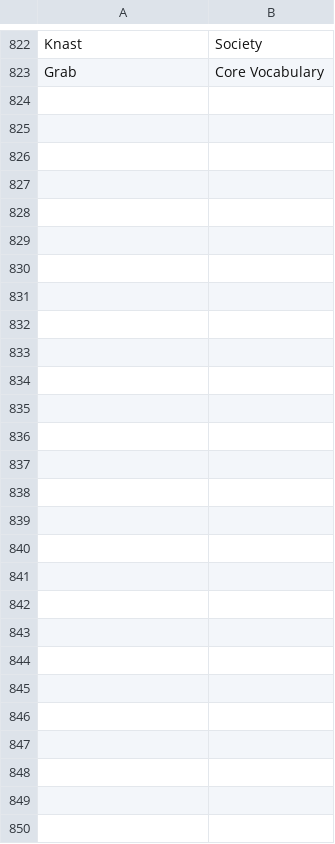
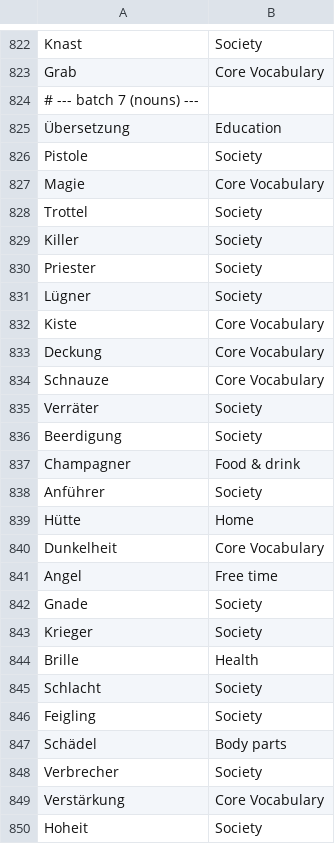
Before and after one commit to shamilhzm/lexi, a TSV file: scripts/corpus/sector-reference.tsv, drawn as a sheet; only a part is shown, gaps mark what is left out; the diff names each change by its address in the sheet, - before the commit and + after, or states it on an @@ line.

```diff
--- a/scripts/corpus/sector-reference.tsv
+++ b/scripts/corpus/sector-reference.tsv
+row 824: # --- batch 7 (nouns) ---
+row 825: Übersetzung | Education
+row 826: Pistole | Society
+row 827: Magie | Core Vocabulary
+row 828: Trottel | Society
+row 829: Killer | Society
+row 830: Priester | Society
+row 831: Lügner | Society
+row 832: Kiste | Core Vocabulary
+row 833: Deckung | Core Vocabulary
+row 834: Schnauze | Core Vocabulary
+row 835: Verräter | Society
+row 836: Beerdigung | Society
+row 837: Champagner | Food & drink
+row 838: Anführer | Society
+row 839: Hütte | Home
+row 840: Dunkelheit | Core Vocabulary
+row 841: Angel | Free time
+row 842: Gnade | Society
+row 843: Krieger | Society
+row 844: Brille | Health
+row 845: Schlacht | Society
+row 846: Feigling | Society
+row 847: Schädel | Body parts
+row 848: Verbrecher | Society
+row 849: Verstärkung | Core Vocabulary
+row 850: Hoheit | Society
```
Also changed, not shown: scripts/corpus/cefr-reference.tsv, 3 other files.
